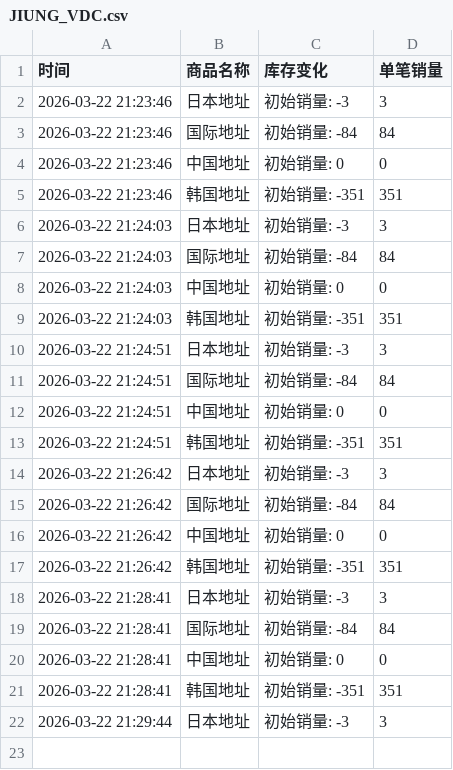
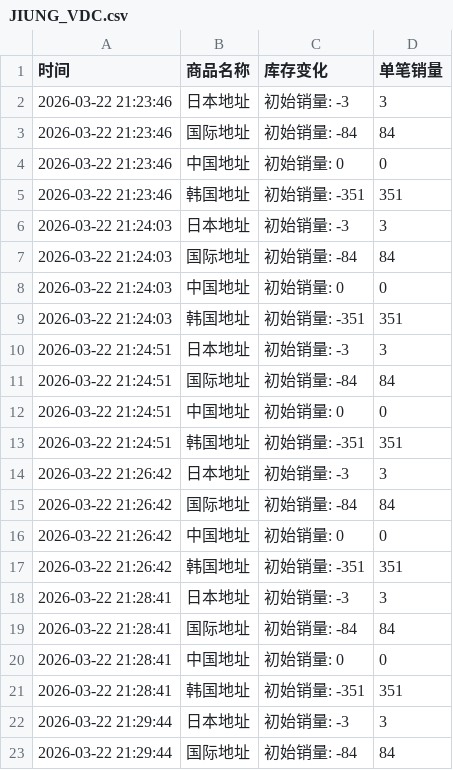
Before and after one commit to kuuritt/JIUNG, a CSV file: JIUNG_VDC.csv, drawn as a sheet; the diff names each change by its address in the sheet, - before the commit and + after, or states it on an @@ line.

Commit message:
自动更新数据 2026-03-22 21:29:49

```diff
--- a/JIUNG_VDC.csv
+++ b/JIUNG_VDC.csv
+row 23: 2026-03-22 21:29:44 | 国际地址 | 初始销量: -84 | 84
```
